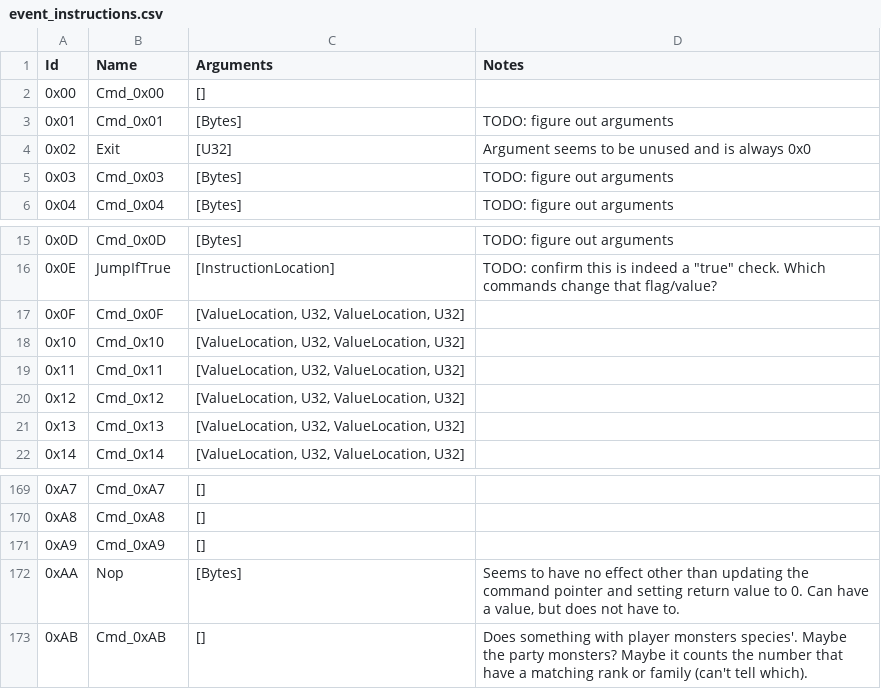
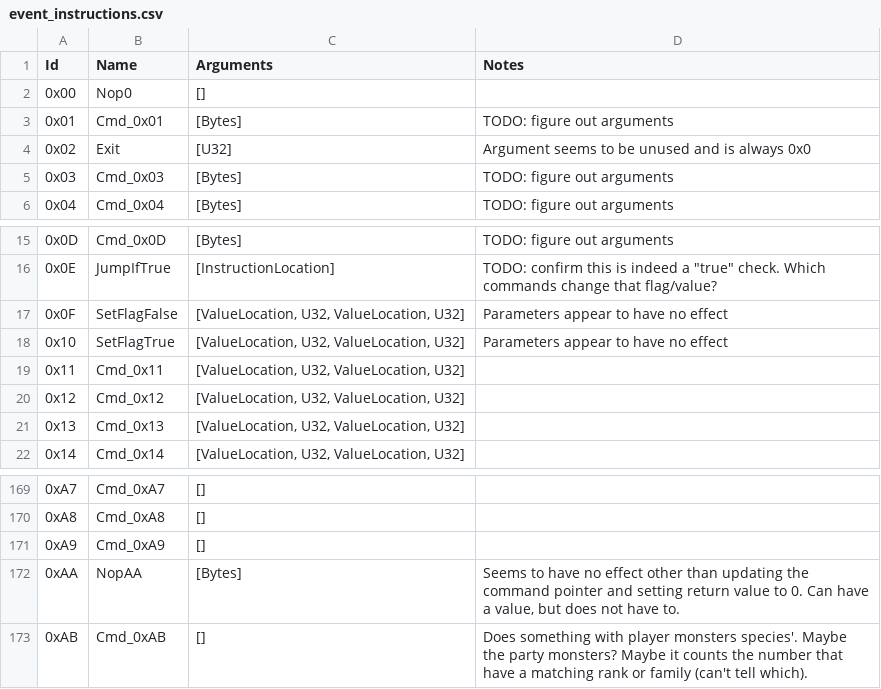
Before and after one commit to ExcaliburZero/dqmj1_info, a CSV file: dqmj1_info/data/event_instructions.csv, drawn as a sheet; only a part is shown, gaps mark what is left out.

```diff
--- a/dqmj1_info/data/event_instructions.csv
+++ b/dqmj1_info/data/event_instructions.csv
@@ -1,3 +1,3 @@
 Id,Name,Arguments,Notes
-0x00,"Cmd_0x00","[]",
+0x00,"Nop0","[]",
 0x01,"Cmd_0x01","[Bytes]",TODO: figure out arguments
@@ -16,4 +16,4 @@ Id,Name,Arguments,Notes
 0x0E,"JumpIfTrue","[InstructionLocation]",TODO: confirm this is indeed a "true" check. Which commands change that flag/value?
-0x0F,"Cmd_0x0F","[ValueLocation, U32, ValueLocation, U32]",
-0x10,"Cmd_0x10","[ValueLocation, U32, ValueLocation, U32]",
+0x0F,"SetFlagFalse","[ValueLocation, U32, ValueLocation, U32]",Parameters appear to have no effect
+0x10,"SetFlagTrue","[ValueLocation, U32, ValueLocation, U32]",Parameters appear to have no effect
 0x11,"Cmd_0x11","[ValueLocation, U32, ValueLocation, U32]",
@@ -171,3 +171,3 @@ Id,Name,Arguments,Notes
 0xA9,"Cmd_0xA9","[]",
-0xAA,"Nop","[Bytes]","Seems to have no effect other than updating the command pointer and setting return value to 0. Can have a value, but does not have to."
+0xAA,"NopAA","[Bytes]","Seems to have no effect other than updating the command pointer and setting return value to 0. Can have a value, but does not have to."
 0xAB,"Cmd_0xAB","[]",Does something with player monsters species'. Maybe the party monsters? Maybe it counts the number that have a matching rank or family (can't tell which).
```
Also changed, not shown: 7 other files.
